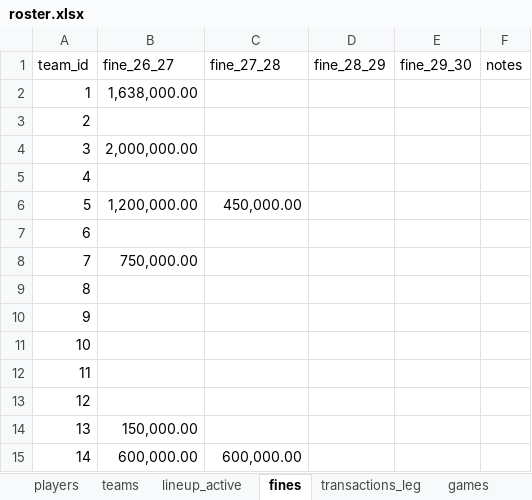
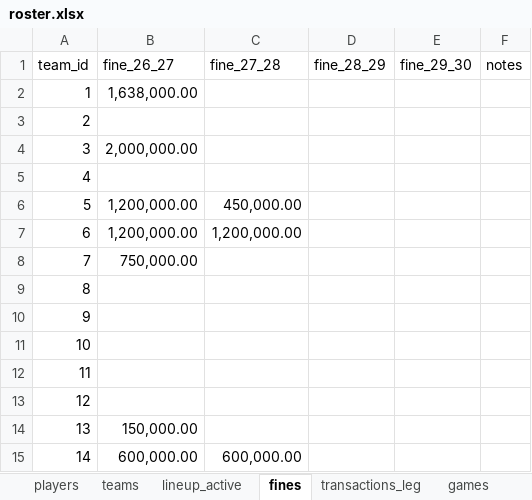
Before and after one commit to filipebrito23/Fantasy, an Excel workbook: Fantasy unificado/roster.xlsx, sheet fines, drawn as a sheet; values as stored, in another font and other column widths than the file's, no borders; the diff names each change by its address in the sheet, - before the commit and + after, or states it on an @@ line.

```diff
--- a/Fantasy unificado/roster.xlsx (sheet fines)
+++ b/Fantasy unificado/roster.xlsx (sheet fines)
-B7 (fine_26_27): (empty)
+B7 (fine_26_27): 1,200,000.00
-C7 (fine_27_28): (empty)
+C7 (fine_27_28): 1,200,000.00
```
Also changed, not shown: sheet transactionitems, sheet roster, sheet players, sheet transactions, sheet picks, Fantasy unificado/Lista.xlsx, Fantasy unificado/blog.xlsx, 6 other files.
